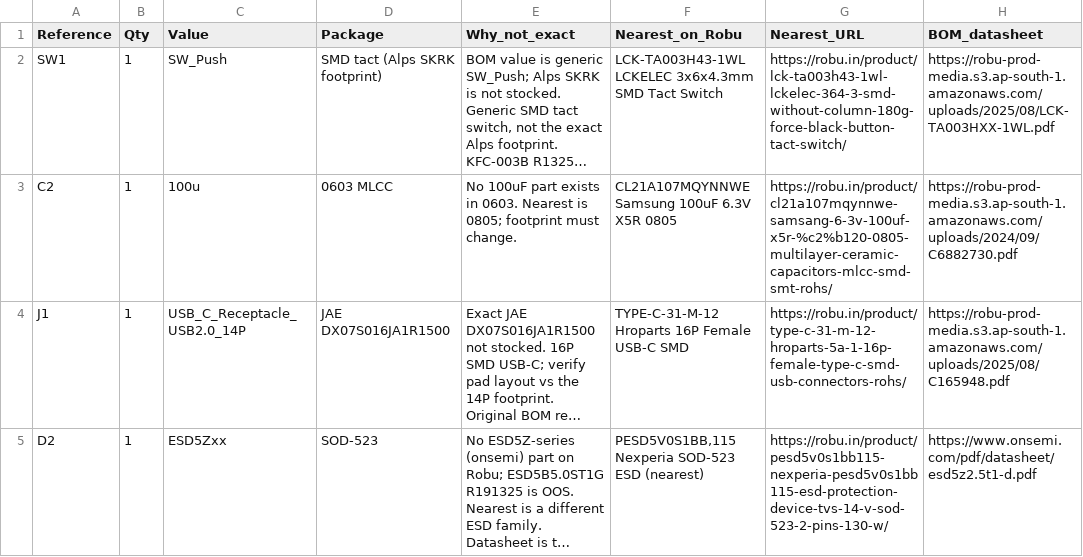
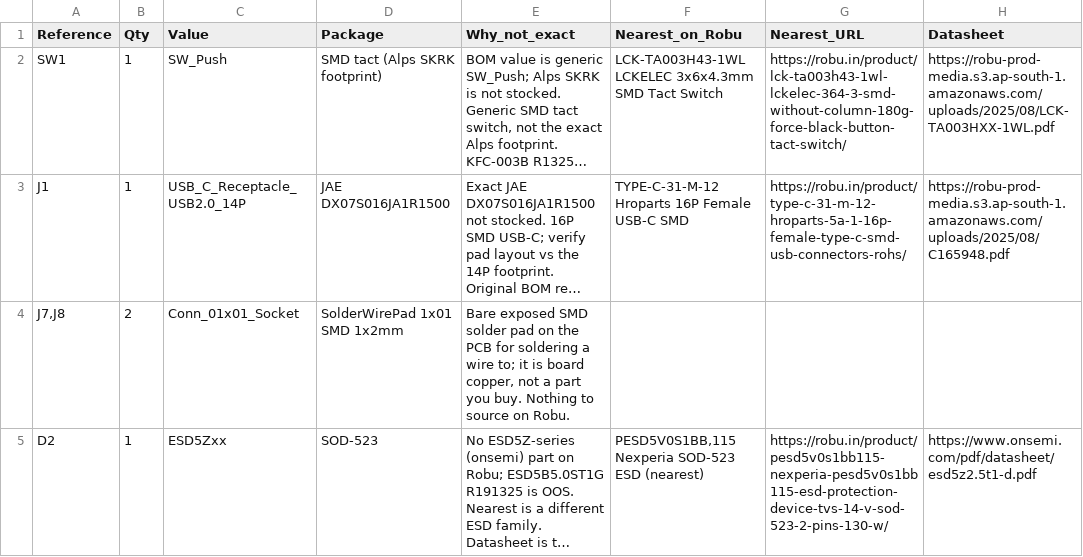
Before and after one commit to Nemo-010/stm32f411-bom, a CSV file: not-found-exact.csv, drawn as a sheet; long unchanged cells end in …; removed rows and columns are numbered as before the commit, all else as after; the diff names each change by its address in the sheet, - before the commit and + after, or states it on an @@ line.

```diff
--- a/not-found-exact.csv
+++ b/not-found-exact.csv
-H1: BOM_datasheet
+H1: Datasheet
-row 3: C2 | 1 | 100u | 0603 MLCC | No 100uF part exists in 0603. Nearest is 0805; footprint must change. | CL21A107MQYNNWE Samsung 100uF 6.3V X5R 0805 | https://robu.in/product/cl21a107mqynnwe-samsang-6-3v-100uf-x5r-%c2%b120-0805-multilayer-ceramic-capacitors-mlcc-smd-smt-rohs/ | https://robu-prod-media.s3.ap-south-1.amazonaws.com/uploads/2024/09/C6882730.pdf
+row 4: J7,J8 | 2 | Conn_01x01_Socket | SolderWirePad 1x01 SMD 1x2mm | Bare exposed SMD solder pad on the PCB for soldering a wire to; it is board copper, not a part you buy. Nothing to source on Robu.
```
Also changed, not shown: bom-robu.csv, 2 other files.
